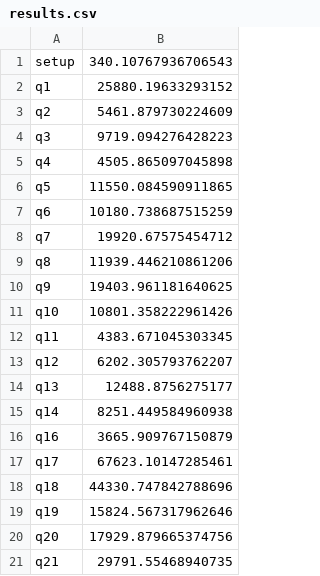
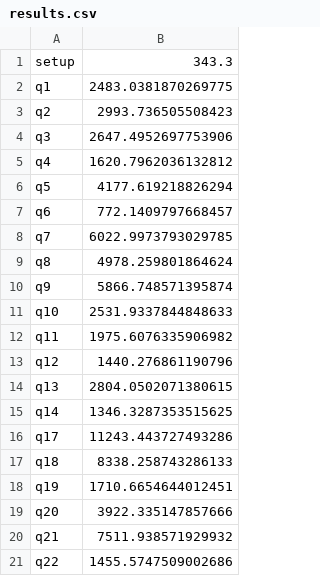
Before and after one commit to Sammy0009/sqlbench-results, a CSV file: sqlbench-h/ballista-dev/workstation/sf10/results.csv, drawn as a sheet.

Commit message:
remove invalid results

```diff
--- a/sqlbench-h/ballista-dev/workstation/sf10/results.csv
+++ b/sqlbench-h/ballista-dev/workstation/sf10/results.csv
@@ -1,21 +1,21 @@
-setup,340.10767936706543
-q1,25880.19633293152
-q2,5461.879730224609
-q3,9719.094276428223
-q4,4505.865097045898
-q5,11550.084590911865
-q6,10180.738687515259
-q7,19920.67575454712
-q8,11939.446210861206
-q9,19403.961181640625
-q10,10801.358222961426
-q11,4383.671045303345
-q12,6202.305793762207
-q13,12488.8756275177
-q14,8251.449584960938
-q16,3665.909767150879
-q17,67623.10147285461
-q18,44330.747842788696
-q19,15824.567317962646
-q20,17929.879665374756
-q21,29791.55468940735
+setup,343.3
+q1,2483.0381870269775
+q2,2993.736505508423
+q3,2647.4952697753906
+q4,1620.7962036132812
+q5,4177.619218826294
+q6,772.1409797668457
+q7,6022.9973793029785
+q8,4978.259801864624
+q9,5866.748571395874
+q10,2531.9337844848633
+q11,1975.6076335906982
+q12,1440.276861190796
+q13,2804.0502071380615
+q14,1346.3287353515625
+q17,11243.443727493286
+q18,8338.258743286133
+q19,1710.6654644012451
+q20,3922.335147857666
+q21,7511.938571929932
+q22,1455.5747509002686
```
Also changed, not shown: 56 other files.
